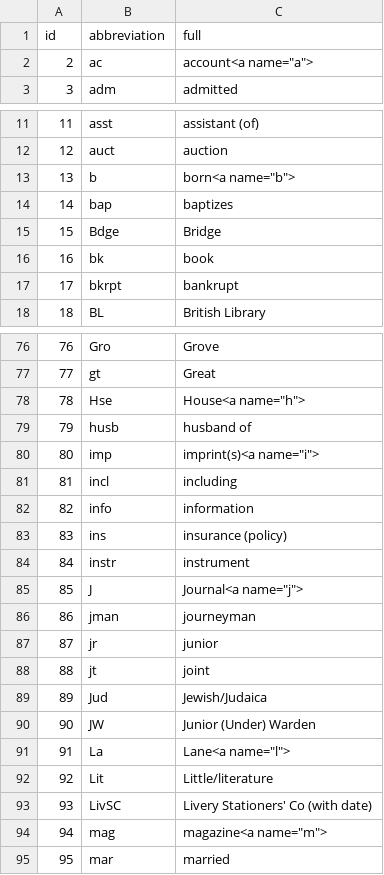
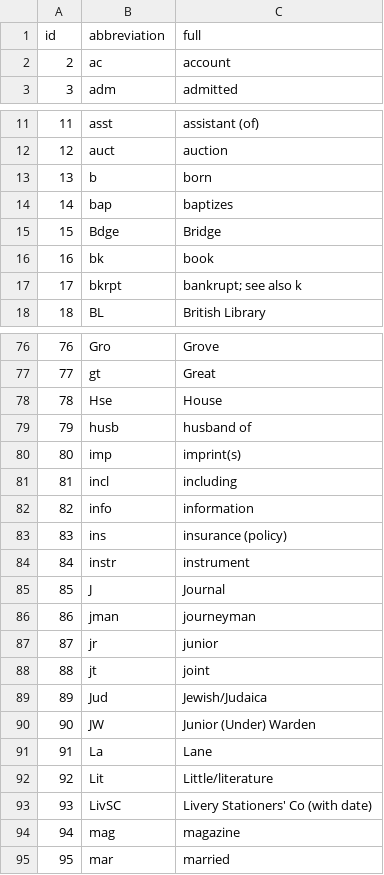
Before and after one commit to UVicHCMC/BTTI, a TSV file: sources/abbreviations.tsv, drawn as a sheet; only a part is shown, gaps mark what is left out; the diff covers the shown part only.

Commit message:
Work on issue #18: added new abbreviations to the TSV and clarified others; linked variants; removed extraneous HTML name tags.

```diff
--- a/sources/abbreviations.tsv
+++ b/sources/abbreviations.tsv
@@ -1,3 +1,3 @@
 id	abbreviation	full
-2	ac	account<a name="a">
+2	ac	account
 3	adm	admitted
@@ -12,3 +12,3 @@ id	abbreviation	full
 12	auct	auction
-13	b	born<a name="b">
+13	b	born
 14	bap	baptizes
@@ -16,3 +16,3 @@ id	abbreviation	full
 16	bk	book
-17	bkrpt	bankrupt
+17	bkrpt	bankrupt; see also k
 18	BL	British Library
@@ -77,5 +77,5 @@ id	abbreviation	full
 77	gt	Great
-78	Hse	House<a name="h">
+78	Hse	House
 79	husb	husband of
-80	imp	imprint(s)<a name="i">
+80	imp	imprint(s)
 81	incl	including
@@ -84,3 +84,3 @@ id	abbreviation	full
 84	instr	instrument
-85	J	Journal<a name="j">
+85	J	Journal
 86	jman	journeyman
@@ -90,6 +90,6 @@ id	abbreviation	full
 90	JW	Junior (Under) Warden
-91	La	Lane<a name="l">
+91	La	Lane
 92	Lit	Little/literature
 93	LivSC	Livery Stationers' Co (with date)
-94	mag	magazine<a name="m">
+94	mag	magazine
 95	mar	married
```
Also changed, not shown: 3 added rows and 17 edited cells elsewhere in this file, 1 other file.
